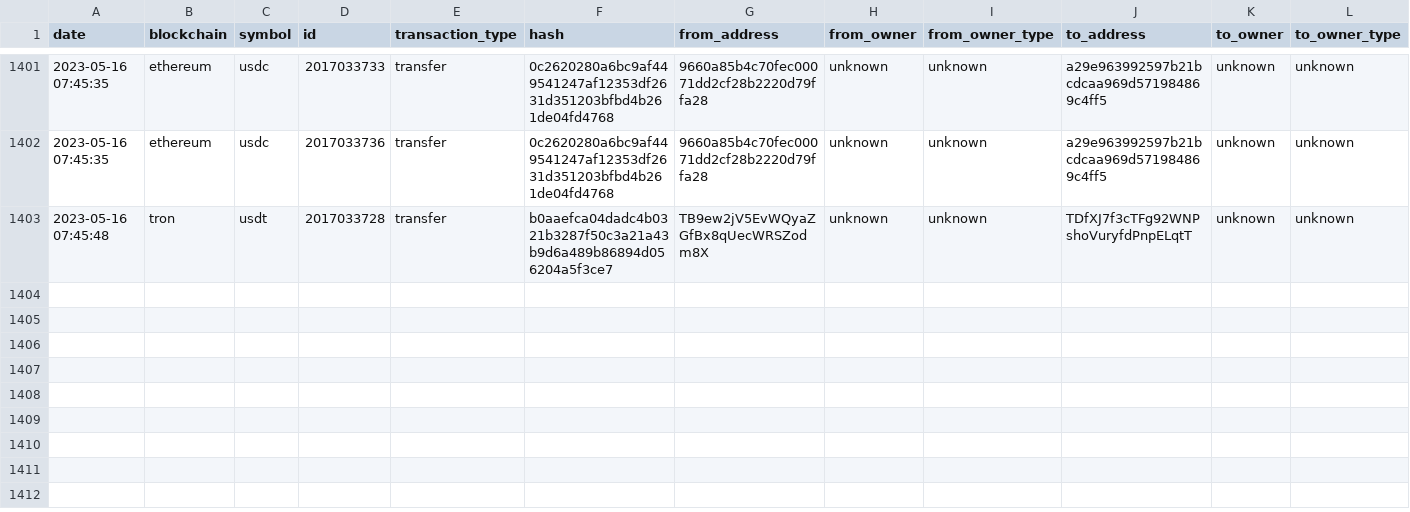
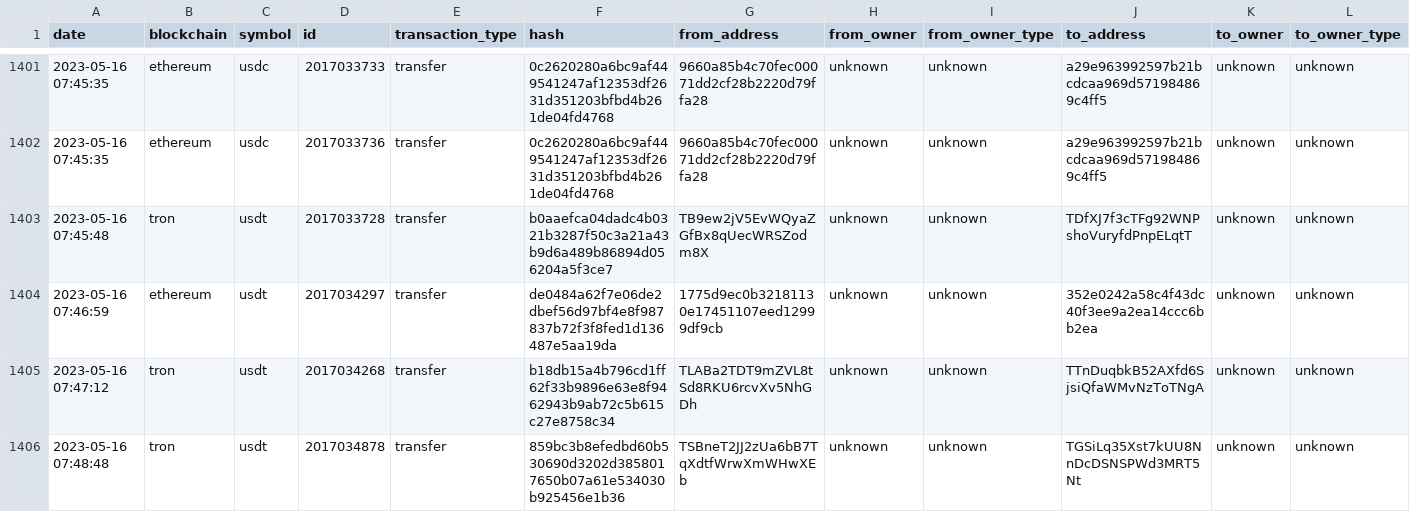
Before and after one commit to saqibkh/crypto_trading, a CSV file: logs/MasterList.csv, drawn as a sheet; only a part is shown, gaps mark what is left out; rows hold the shown columns only; the diff names each change by its address in the sheet, - before the commit and + after, or states it on an @@ line.

Commit message:
Update of logs processed

```diff
--- a/logs/MasterList.csv
+++ b/logs/MasterList.csv
+row 1404: 2023-05-16 07:46:59 | ethereum | usdt | 2017034297 | transfer | de0484a62f7e06de2dbef56d97bf4e8f987837b72f3f8fed1d136487e5aa19da | 1775d9ec0b32181130e17451107eed12999df9cb | unknown | unknown | 352e0242a58c4f43dc40f3ee9a2ea14ccc6bb2ea | unknown | unknown
+row 1405: 2023-05-16 07:47:12 | tron | usdt | 2017034268 | transfer | b18db15a4b796cd1ff62f33b9896e63e8f9462943b9ab72c5b615c27e8758c34 | TLABa2TDT9mZVL8tSd8RKU6rcvXv5NhGDh | unknown | unknown | TTnDuqbkB52AXfd6SjsiQfaWMvNzToTNgA | unknown | unknown
+row 1406: 2023-05-16 07:48:48 | tron | usdt | 2017034878 | transfer | 859bc3b8efedbd60b530690d3202d3858017650b07a61e534030b925456e1b36 | TSBneT2JJ2zUa6bB7TqXdtfWrwXmWHwXEb | unknown | unknown | TGSiLq35Xst7kUU8NnDcDSNSPWd3MRT5Nt | unknown | unknown
```
